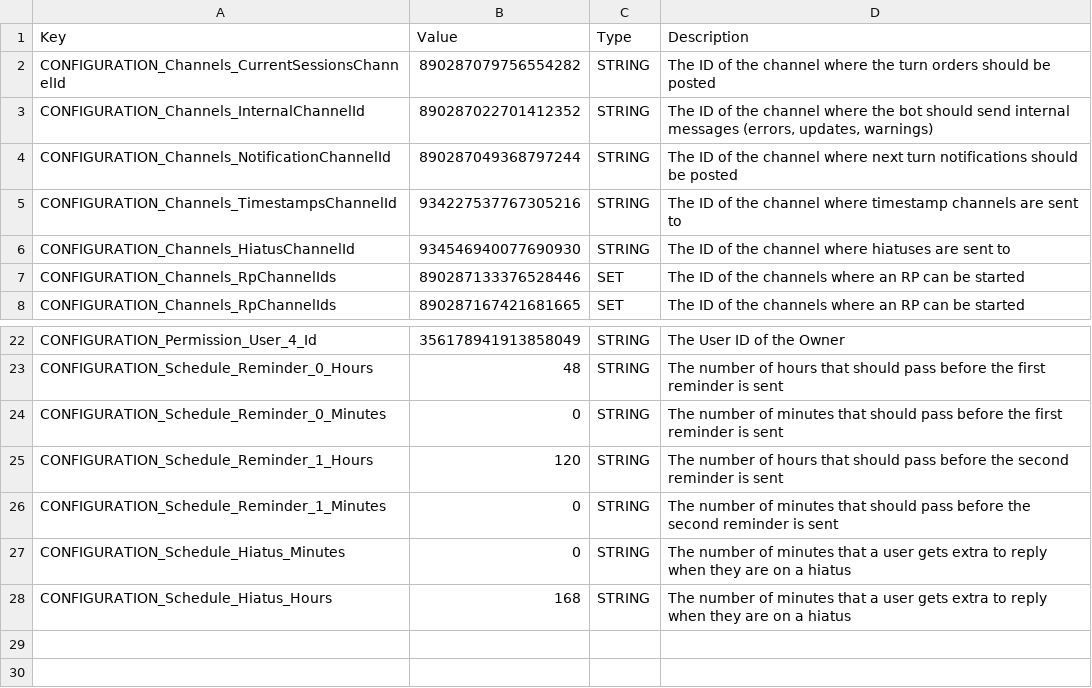
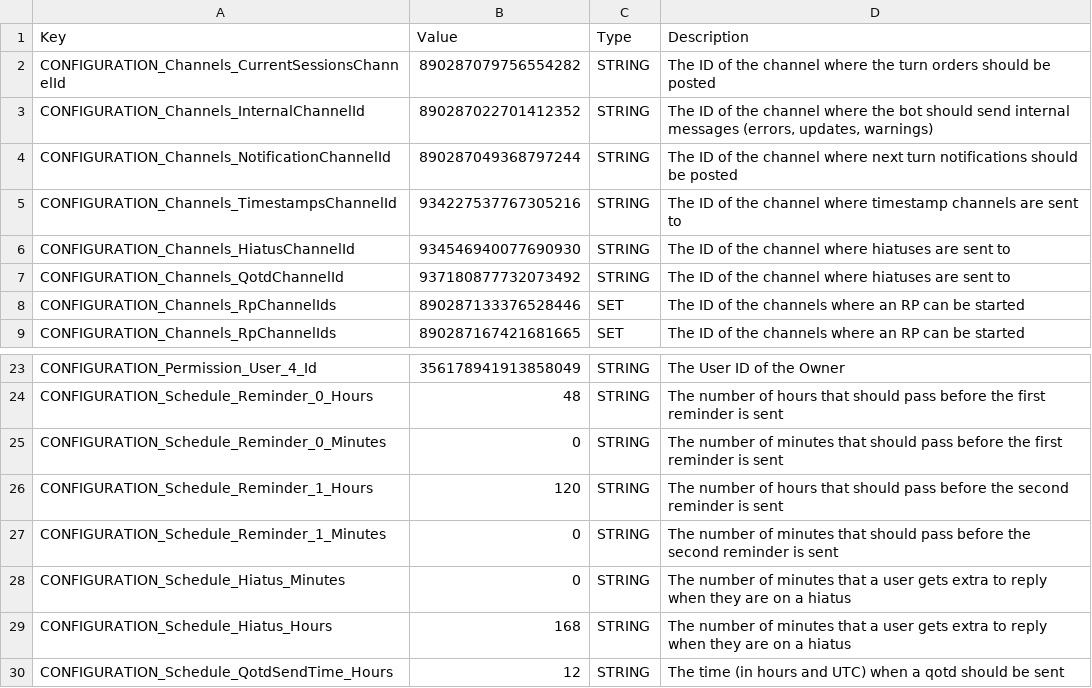
Before and after one commit to Haiyn/nughub-bot, a CSV file: orchestration/redis/data/configuration-prod.csv, drawn as a sheet; only a part is shown, gaps mark what is left out.

```diff
--- a/orchestration/redis/data/configuration-prod.csv
+++ b/orchestration/redis/data/configuration-prod.csv
@@ -6,2 +6,3 @@ CONFIGURATION_Channels_TimestampsChannelId;934227537767305216;STRING;The ID of t
 CONFIGURATION_Channels_HiatusChannelId;934546940077690930;STRING;The ID of the channel where hiatuses are sent to
+CONFIGURATION_Channels_QotdChannelId;937180877732073492;STRING;The ID of the channel where hiatuses are sent to
 CONFIGURATION_Channels_RpChannelIds;890287133376528446;SET;The ID of the channels where an RP can be started
@@ -28 +29,2 @@ CONFIGURATION_Schedule_Hiatus_Minutes;0;STRING;The number of minutes that a user
 CONFIGURATION_Schedule_Hiatus_Hours;168;STRING;The number of minutes that a user gets extra to reply when they are on a hiatus
+CONFIGURATION_Schedule_QotdSendTime_Hours;12;STRING;The time (in hours and UTC) when a qotd should be sent
```
Also changed, not shown: orchestration/redis/data/configuration-dev.csv, orchestration/redis/data/strings.csv, 13 other files.
